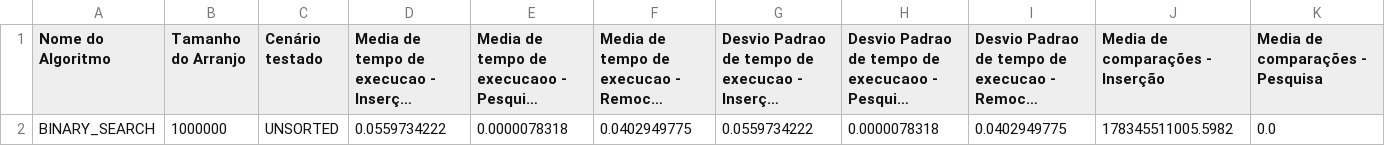
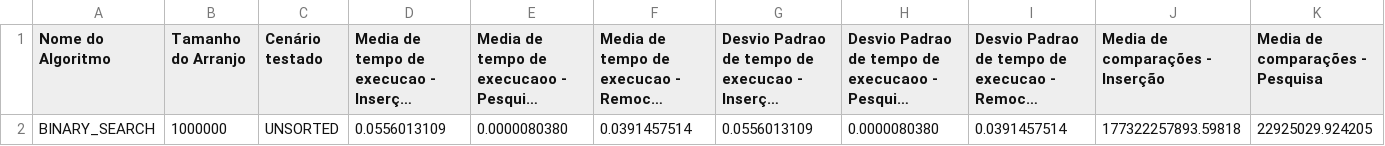
Before and after one commit to Mateusmsouza/unifesp, a CSV file: estrutura-de-dados/prova-02/generated_csvs/BINARY_SEARCH_1000000_UNSORTED.csv, drawn as a sheet; only a part is shown; long unchanged cells end in …; removed rows and columns are numbered as before the commit, all else as after; rows hold the shown columns only; the diff names each change by its address in the sheet, - before the commit and + after, or states it on an @@ line.

Commit message:
update dataset

```diff
--- a/estrutura-de-dados/prova-02/generated_csvs/BINARY_SEARCH_1000000_UNSORTED.csv
+++ b/estrutura-de-dados/prova-02/generated_csvs/BINARY_SEARCH_1000000_UNSORTED.csv
-row 2: BINARY_SEARCH | 1000000 | UNSORTED | 0.0559734222 | 0.0000078318 | 0.0402949775 | 0.0559734222 | 0.0000078318 | 0.0402949775 | 178345511005.5982 | 0.0
+row 2: BINARY_SEARCH | 1000000 | UNSORTED | 0.0556013109 | 0.0000080380 | 0.0391457514 | 0.0556013109 | 0.0000080380 | 0.0391457514 | 177322257893.59818 | 22925029.924205
```
Also changed, not shown: estrutura-de-dados/prova-02/generated_csvs/BINARY_SEARCH_1000000_SORTED.csv.
